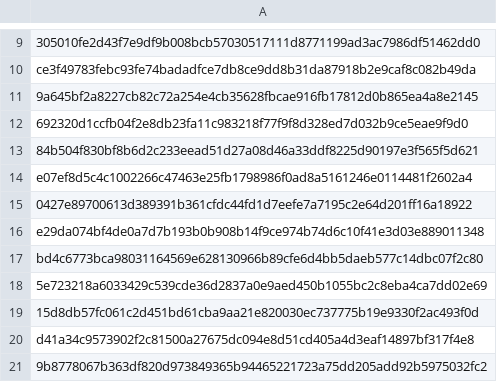
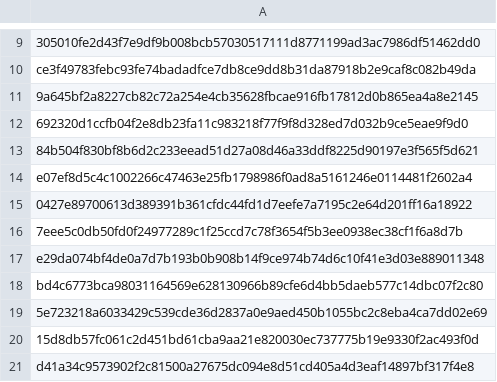
Before and after one commit to mabbsolute/tgs, a CSV file: requestcr.csv, drawn as a sheet; only a part is shown, gaps mark what is left out; the shorter side is filled out with more unchanged rows; the diff names each change by its address in the sheet, - before the commit and + after, or states it on an @@ line.

Commit message:
Update requestcr.csv

```diff
--- a/requestcr.csv
+++ b/requestcr.csv
+row 16: 7eee5c0db50fd0f24977289c1f25ccd7c78f3654f5b3ee0938ec38cf1f6a8d7b
```
